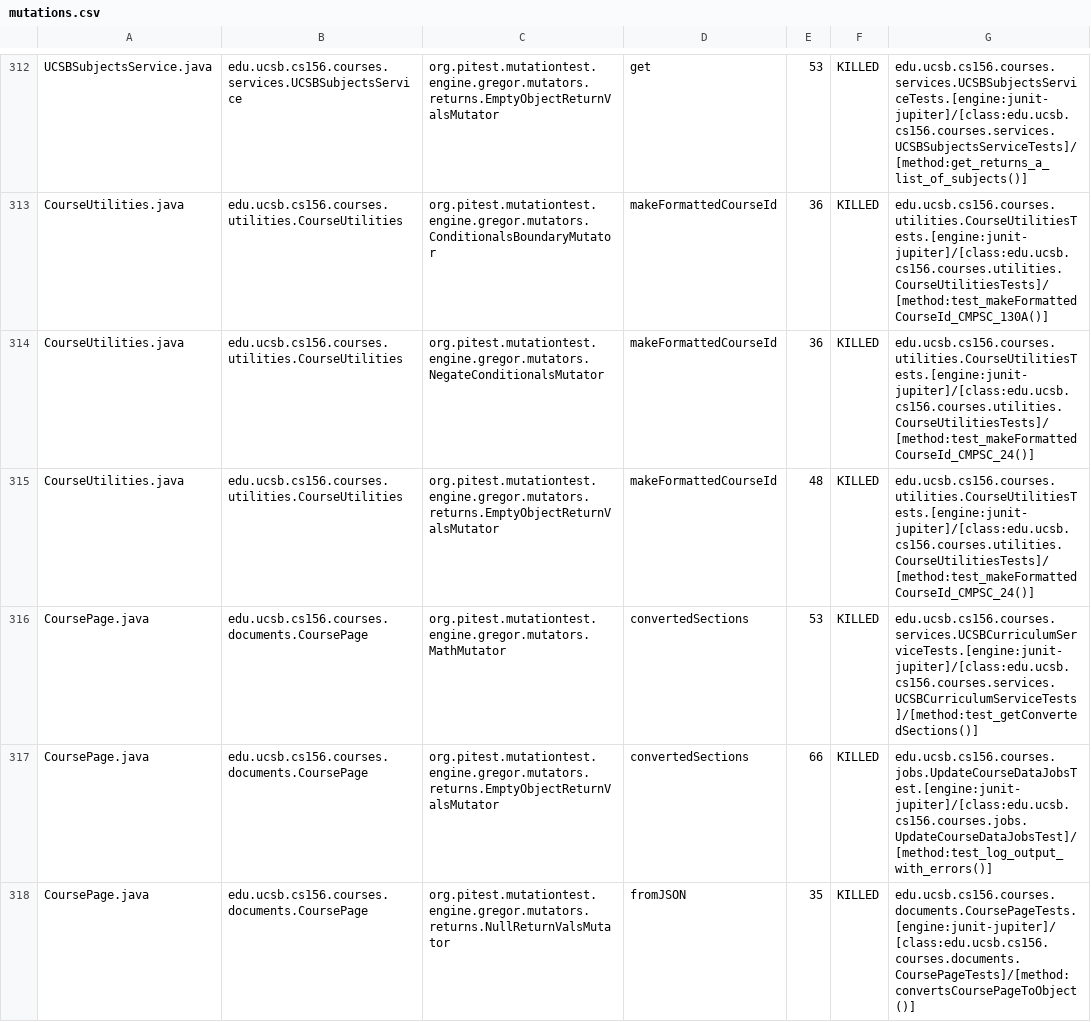
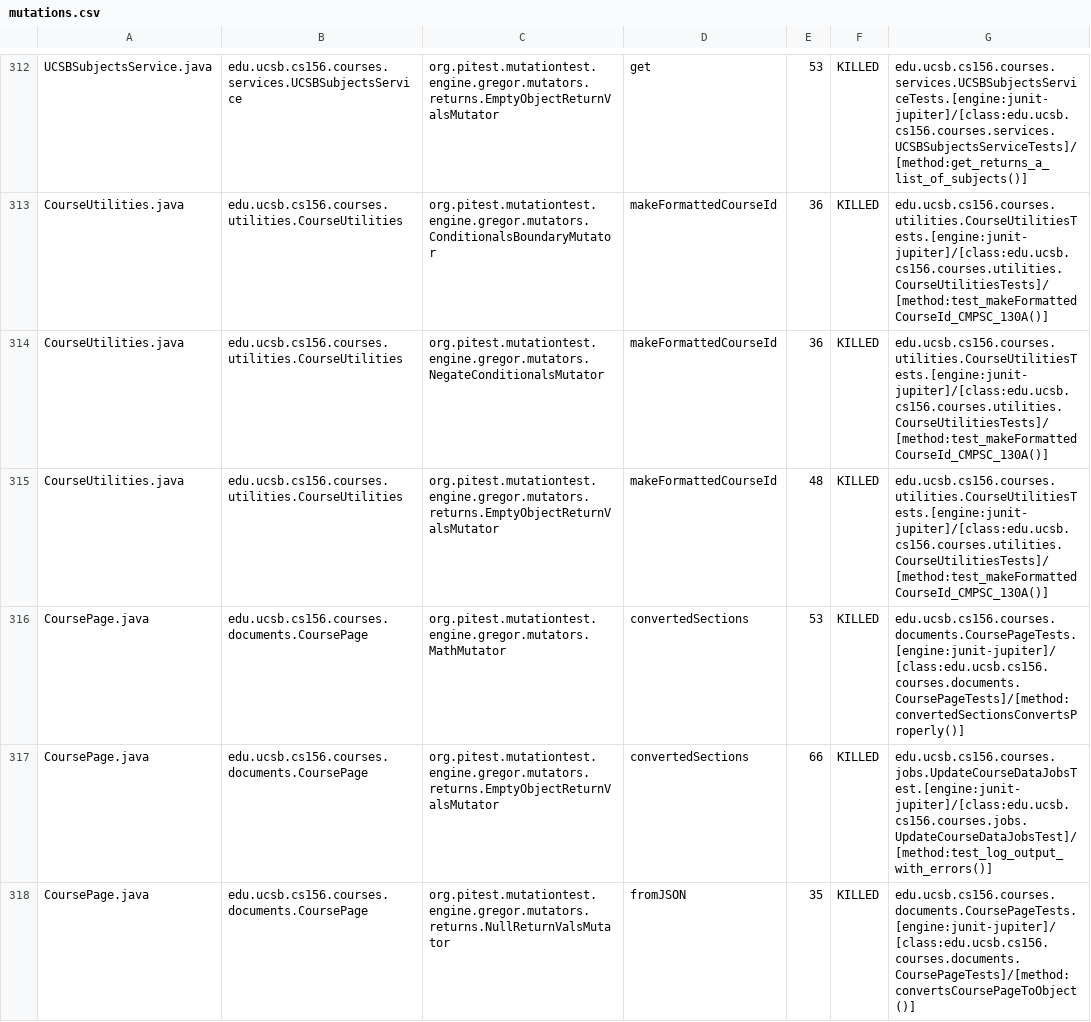
Before and after one commit to ucsb-cs156-w24/proj-courses-w24-5pm-3, a CSV file: prs/29/pitest/mutations.csv, drawn as a sheet; only a part is shown, gaps mark what is left out; the diff covers the shown part only.

Commit message:
Deploying to gh-pages from @ ucsb-cs156-w24/proj-courses-w24-5pm-3@f781eb86bf40563b3500b1b5d853b70207050fef 🚀

```diff
--- a/prs/29/pitest/mutations.csv
+++ b/prs/29/pitest/mutations.csv
@@ -313,5 +313,5 @@ UCSBSubjectsService.java,edu.ucsb.cs156.courses.services.UCSBSubjectsService,org
 CourseUtilities.java,edu.ucsb.cs156.courses.utilities.CourseUtilities,org.pitest.mutationtest.engine.gregor.mutators.ConditionalsBoundaryMutator,makeFormattedCourseId,36,KILLED,edu.ucsb.cs156.courses.utilities.CourseUtilitiesTests.[engine:junit-jupiter]/[class:edu.ucsb.cs156.courses.utilities.CourseUtilitiesTests]/[method:test_makeFormattedCourseId_CMPSC_130A()]
-CourseUtilities.java,edu.ucsb.cs156.courses.utilities.CourseUtilities,org.pitest.mutationtest.engine.gregor.mutators.NegateConditionalsMutator,makeFormattedCourseId,36,KILLED,edu.ucsb.cs156.courses.utilities.CourseUtilitiesTests.[engine:junit-jupiter]/[class:edu.ucsb.cs156.courses.utilities.CourseUtilitiesTests]/[method:test_makeFormattedCourseId_CMPSC_24()]
-CourseUtilities.java,edu.ucsb.cs156.courses.utilities.CourseUtilities,org.pitest.mutationtest.engine.gregor.mutators.returns.EmptyObjectReturnValsMutator,makeFormattedCourseId,48,KILLED,edu.ucsb.cs156.courses.utilities.CourseUtilitiesTests.[engine:junit-jupiter]/[class:edu.ucsb.cs156.courses.utilities.CourseUtilitiesTests]/[method:test_makeFormattedCourseId_CMPSC_24()]
-CoursePage.java,edu.ucsb.cs156.courses.documents.CoursePage,org.pitest.mutationtest.engine.gregor.mutators.MathMutator,convertedSections,53,KILLED,edu.ucsb.cs156.courses.services.UCSBCurriculumServiceTests.[engine:junit-jupiter]/[class:edu.ucsb.cs156.courses.services.UCSBCurriculumServiceTests]/[method:test_getConvertedSections()]
+CourseUtilities.java,edu.ucsb.cs156.courses.utilities.CourseUtilities,org.pitest.mutationtest.engine.gregor.mutators.NegateConditionalsMutator,makeFormattedCourseId,36,KILLED,edu.ucsb.cs156.courses.utilities.CourseUtilitiesTests.[engine:junit-jupiter]/[class:edu.ucsb.cs156.courses.utilities.CourseUtilitiesTests]/[method:test_makeFormattedCourseId_CMPSC_130A()]
+CourseUtilities.java,edu.ucsb.cs156.courses.utilities.CourseUtilities,org.pitest.mutationtest.engine.gregor.mutators.returns.EmptyObjectReturnValsMutator,makeFormattedCourseId,48,KILLED,edu.ucsb.cs156.courses.utilities.CourseUtilitiesTests.[engine:junit-jupiter]/[class:edu.ucsb.cs156.courses.utilities.CourseUtilitiesTests]/[method:test_makeFormattedCourseId_CMPSC_130A()]
+CoursePage.java,edu.ucsb.cs156.courses.documents.CoursePage,org.pitest.mutationtest.engine.gregor.mutators.MathMutator,convertedSections,53,KILLED,edu.ucsb.cs156.courses.documents.CoursePageTests.[engine:junit-jupiter]/[class:edu.ucsb.cs156.courses.documents.CoursePageTests]/[method:convertedSectionsConvertsProperly()]
 CoursePage.java,edu.ucsb.cs156.courses.documents.CoursePage,org.pitest.mutationtest.engine.gregor.mutators.returns.EmptyObjectReturnValsMutator,convertedSections,66,KILLED,edu.ucsb.cs156.courses.jobs.UpdateCourseDataJobsTest.[engine:junit-jupiter]/[class:edu.ucsb.cs156.courses.jobs.UpdateCourseDataJobsTest]/[method:test_log_output_with_errors()]
```
Also changed, not shown: 75 edited cells elsewhere in this file, 39 other files.
